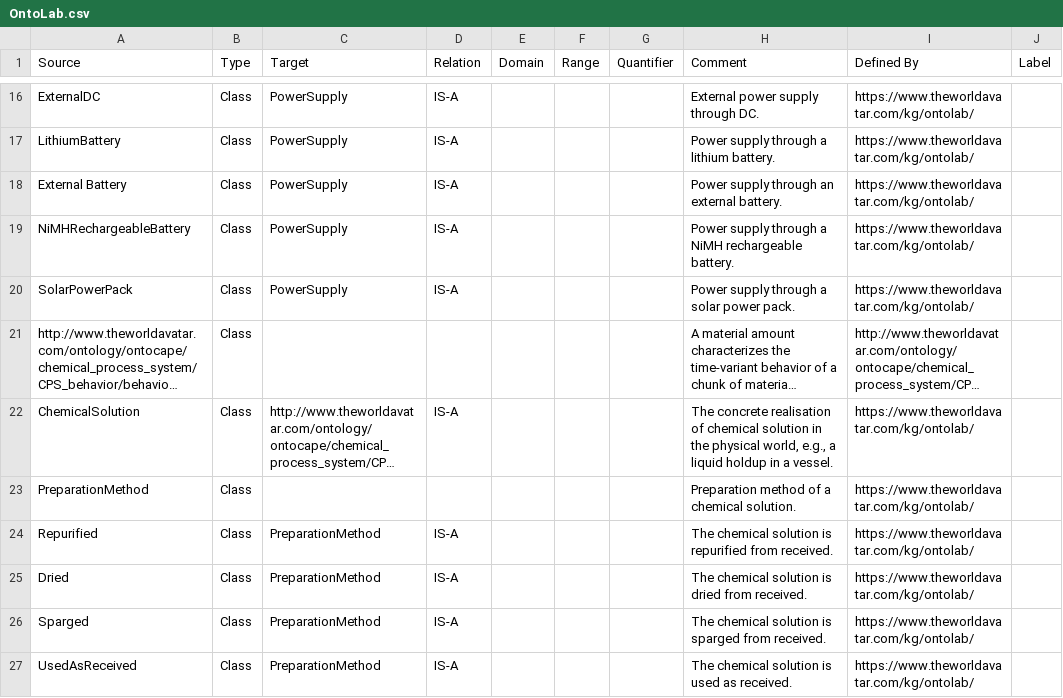
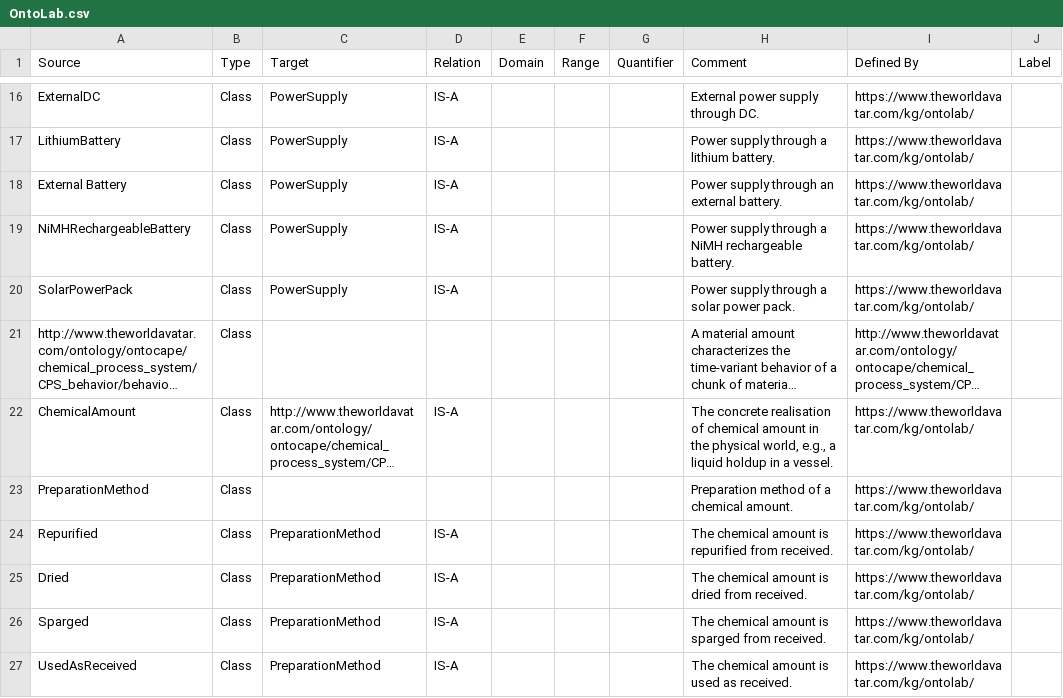
Before and after one commit to msff2/ontology, a CSV file: JPS_Ontology/ontology/ontolab/OntoLab.csv, drawn as a sheet; only a part is shown, gaps mark what is left out; long unchanged cells end in …; the diff covers the shown part only; the diff names each change by its address in the sheet, - before the commit and + after, or states it on an @@ line.

Commit message:
206-dev-update-lab-ontologies: added concept OntoReaction:Chemical as a child class of OntoCAPE:Material and super class of OntoReaction:InputChemical/OntoReaction:OutputChemical; renamed concept OntoLab:ChemicalSolution to OntoLab:ChemicalAmount to better align with OntoCAPE:Material/OntoCAPE:MaterialAmount; added concept OntoLab:ChemicalContainer as super class of OntoLab:ReagentBottle/OntoLab:WasteBottle/OntoLab:Vial (OntoLab:Vial is renamed from OntoVapourtec:Vial); moved all chemical amount level related object properties from OntoVapourtec to OntoLab.

```diff
--- a/JPS_Ontology/ontology/ontolab/OntoLab.csv
+++ b/JPS_Ontology/ontology/ontolab/OntoLab.csv
-A22 (Source): ChemicalSolution
+A22 (Source): ChemicalAmount
-H22 (Comment): …of chemical solution in the…
+H22 (Comment): …of chemical amount in the…
-H23 (Comment): Preparation method of a chemical solution.
+H23 (Comment): Preparation method of a chemical amount.
-H24 (Comment): The chemical solution is repurified…
+H24 (Comment): The chemical amount is repurified…
-H25 (Comment): The chemical solution is dried from received.
+H25 (Comment): The chemical amount is dried from received.
-H26 (Comment): The chemical solution is sparged…
+H26 (Comment): The chemical amount is sparged…
-H27 (Comment): The chemical solution is used as received.
+H27 (Comment): The chemical amount is used as received.
```
Also changed, not shown: 6 added rows and 11 edited cells elsewhere in this file, JPS_Ontology/ontology/ontohplc/OntoHPLC.csv, JPS_Ontology/ontology/ontoreaction/OntoReaction.csv, 1 other file.
